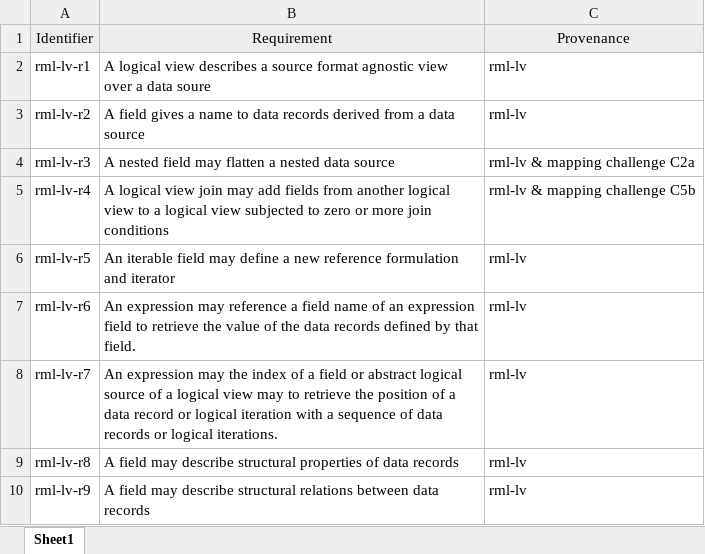
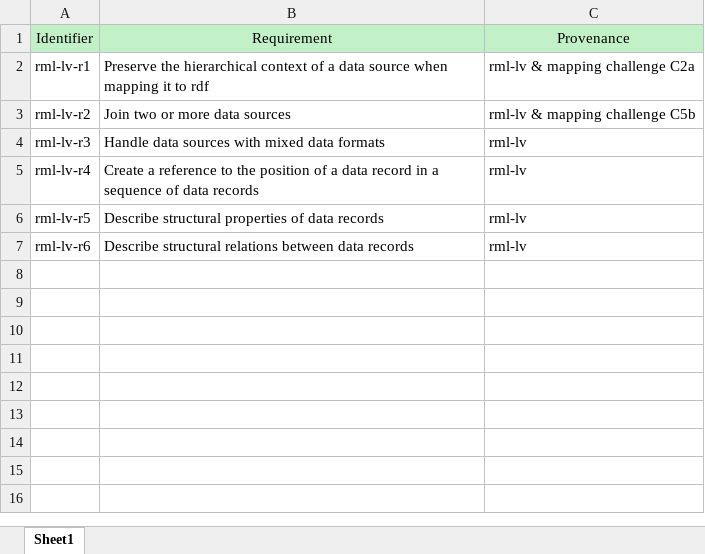
Before and after one commit to kg-construct/rml-lv, an Excel workbook: ontology/requirements/requirements.xlsx, sheet Sheet1, drawn as a sheet; values as stored, in another font and other column widths than the file's, no borders; the diff names each change by its address in the sheet, - before the commit and + after, or states it on an @@ line.

Commit message:
update requirements (#56)
## What's changed
<!-- Give a concise description of the change -->

## Change checklist
- [x] updated ontology, where necessary
- [x] updated shapes, where necessary
- [x] added or updated test cases, where necessary
- [x] any TODOs have been turned into trackable issues and referenced
where necessary

## Issue reference
<!-- For example: -->
<!-- Fixes #{ISSUE}. -->
<!-- Resolves #{ISSUE}. -->
Fixes #46

```diff
--- a/ontology/requirements/requirements.xlsx (sheet Sheet1)
+++ b/ontology/requirements/requirements.xlsx (sheet Sheet1)
-A1:C1 fill: #EDEDED
+A1:C1 fill: #C2F1C8
-B2: A logical view describes a source format agnostic view over a data soure
+B2: Preserve the hierarchical context of a data source when mapping it to rdf
-C2: rml-lv
+C2: rml-lv & mapping challenge C2a
-B3: A field gives a name to data records derived from a data source
+B3: Join two or more data sources
-C3: rml-lv
+C3: rml-lv & mapping challenge C5b
-B4: A nested field may flatten a nested data source
+B4: Handle data sources with mixed data formats
-C4: rml-lv & mapping challenge C2a
+C4: rml-lv
-B5: A logical view join may add fields from another logical view to a logical view subjected to zero or more join conditions
+B5: Create a reference to the position of a data record in a sequence of data records
-C5: rml-lv & mapping challenge C5b
+C5: rml-lv
-B6: An iterable field may define a new reference formulation and iterator
+B6: Describe structural properties of data records
-B7: An expression may reference a field name of an expression field to retrieve the value of the data records defined by that field.
+B7: Describe structural relations between data records
-row 8: rml-lv-r7 | An expression may the index of a field or abstract logical source of a logical view may to retrieve the position of a data record or logical iteration with a sequence of data records or logical iterations. | rml-lv
-row 9: rml-lv-r8 | A field may describe structural properties of data records | rml-lv
-row 10: rml-lv-r9 | A field may describe structural relations between data records | rml-lv
```
Also changed, not shown: 1 other file.
